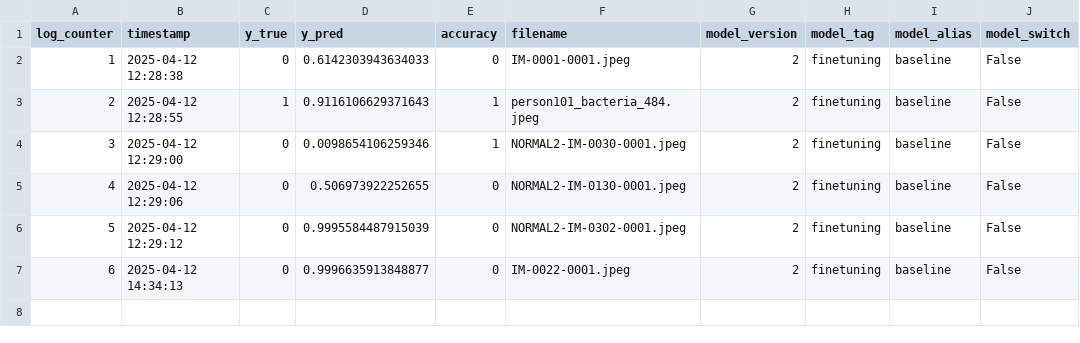
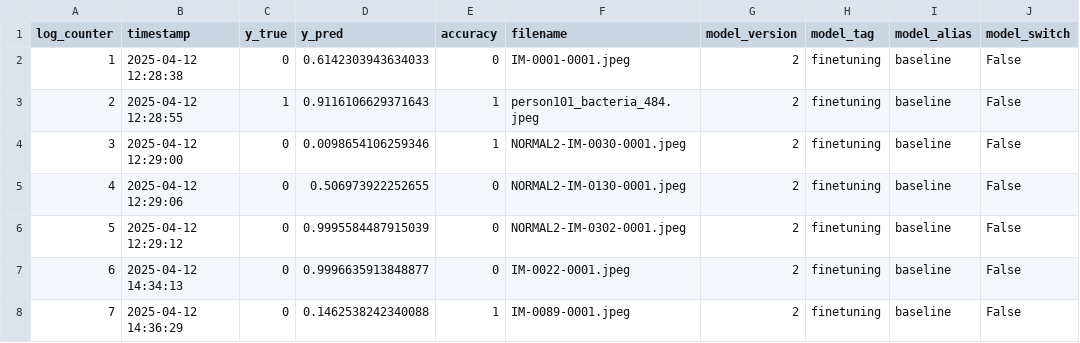
Before and after one commit to ppriewe88/Xray_Pneumonia_app, a CSV file: backend/src/models/performance_tracking/performance_data_baseline.csv, drawn as a sheet; the diff names each change by its address in the sheet, - before the commit and + after, or states it on an @@ line.

```diff
--- a/backend/src/models/performance_tracking/performance_data_baseline.csv
+++ b/backend/src/models/performance_tracking/performance_data_baseline.csv
+row 8: 7 | 2025-04-12 14:36:29 | 0 | 0.1462538242340088 | 1 | IM-0089-0001.jpeg | 2 | finetuning | baseline | False
```
Also changed, not shown: backend/src/models/performance_tracking/performance_data_challenger.csv, backend/src/models/performance_tracking/performance_data_champion.csv, 1 other file.
